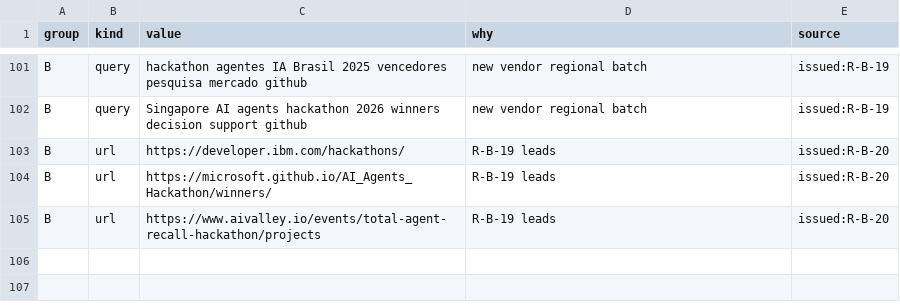
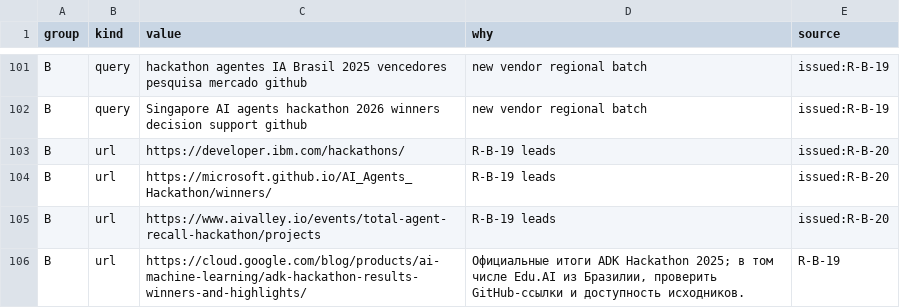
Before and after one commit to Shalioner/mgimo-hackathon, a TSV file: docs/night/research/queue.tsv, drawn as a sheet; only a part is shown, gaps mark what is left out.

Commit message:
night: статус и индекс после R-B-19

```diff
--- a/docs/night/research/queue.tsv
+++ b/docs/night/research/queue.tsv
@@ -105 +105,2 @@ B	url	https://microsoft.github.io/AI_Agents_Hackathon/winners/	R-B-19 leads	issu
 B	url	https://www.aivalley.io/events/total-agent-recall-hackathon/projects	R-B-19 leads	issued:R-B-20
+B	url	https://cloud.google.com/blog/products/ai-machine-learning/adk-hackathon-results-winners-and-highlights/	Официальные итоги ADK Hackathon 2025; в том числе Edu.AI из Бразилии, проверить GitHub-ссылки и доступность исходников.	R-B-19
```
Also changed, not shown: docs/night/research/index.tsv, 2 other files.
